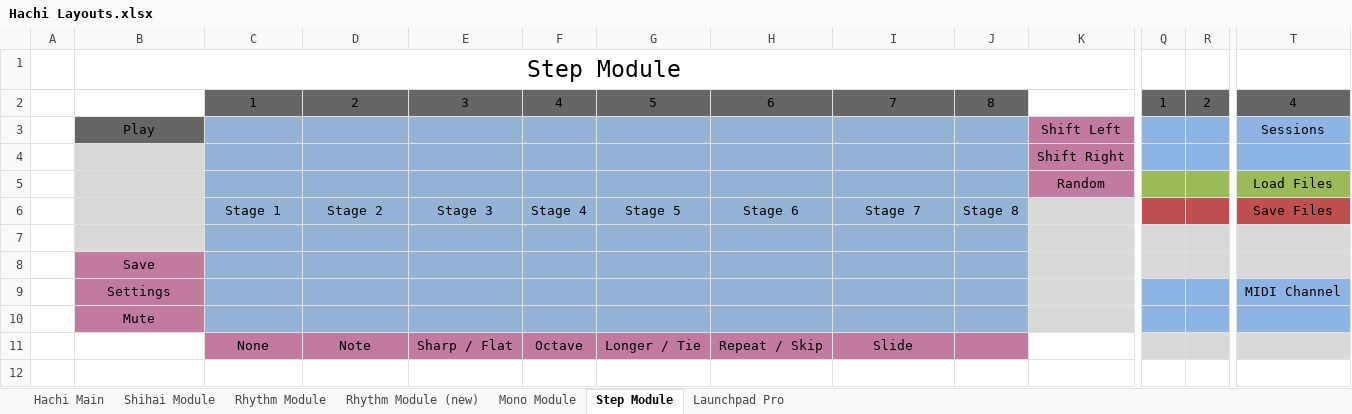
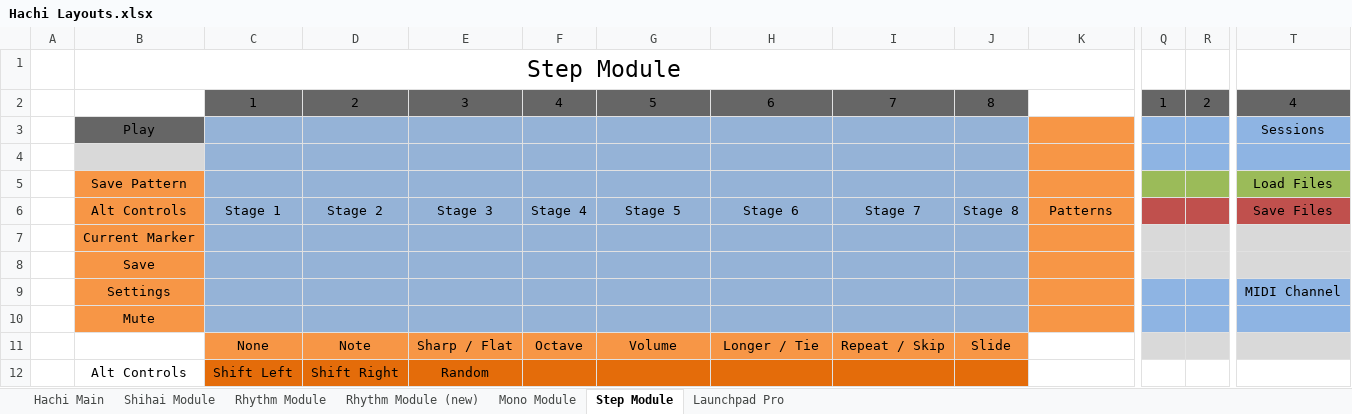
Before and after one commit to perkowitz/issho, an Excel workbook: doc/Hachi Layouts.xlsx, sheet Step Module, drawn as a sheet; only a part is shown, gaps mark what is left out; values as stored, in another font and other column widths than the file's, no borders; removed rows and columns are numbered as before the commit, all else as after; rows hold the shown columns only; the diff covers the shown part only; the diff names each change by its address in the sheet, - before the commit and + after, or states it on an @@ line.

Commit message:
updated stepmodule layout doc

```diff
--- a/doc/Hachi Layouts.xlsx (sheet Step Module)
+++ b/doc/Hachi Layouts.xlsx (sheet Step Module)
-K3: Shift Left
+K3: (empty)
-K3 fill: #C27BA0
+K3 fill: #F79646
-row 4:  |  |  |  |  |  |  |  |  |  | Shift Right
-row 5:  |  |  |  |  |  |  |  |  |  | Random |  |  | Load Files
-row 6:  |  | Stage 1 | Stage 2 | Stage 3 | Stage 4 | Stage 5 | Stage 6 | Stage 7 | Stage 8 |  |  |  | Save Files
-K4 fill: #D9D9D9
+K4 fill: #F79646
-Q4:T4 fill: #D9D9D9
+Q4:T4 fill: #8EB4E3
+row 5:  | Save Pattern |  |  |  |  |  |  |  |  |  |  |  | Load Files
+row 6:  | Alt Controls | Stage 1 | Stage 2 | Stage 3 | Stage 4 | Stage 5 | Stage 6 | Stage 7 | Stage 8 | Patterns |  |  | Save Files
+row 7:  | Current Marker
-B8:B10 fill: #C27BA0
+B8:B10 fill: #F79646
-K8:K10 fill: #D9D9D9
+K8:K10 fill: #F79646
-C11:J11 fill: #C27BA0
+C11:J11 fill: #F79646
-G11: Longer / Tie
+G11: Volume
-H11: Repeat / Skip
+H11: Longer / Tie
-I11: Slide
+I11: Repeat / Skip
-J11: (empty)
+J11: Slide
+row 12:  | Alt Controls | Shift Left | Shift Right | Random
```
Also changed, not shown: cell formats elsewhere in this sheet.
